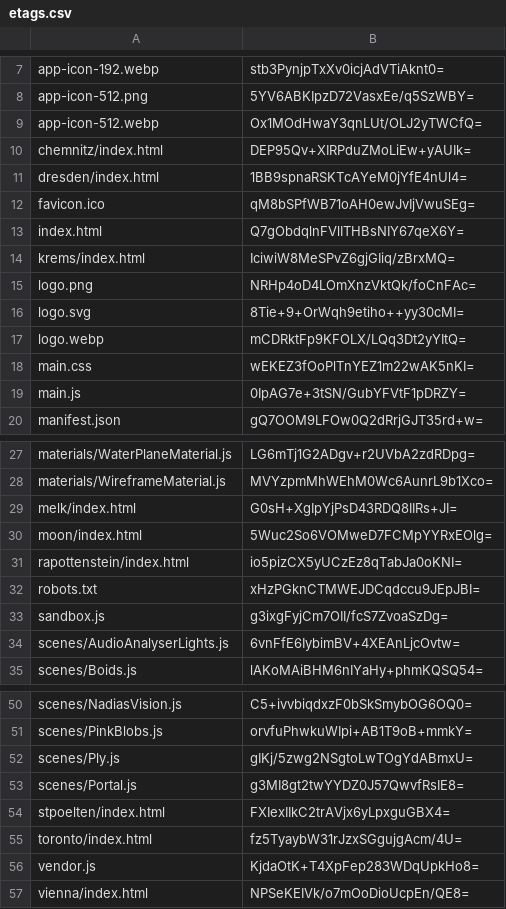
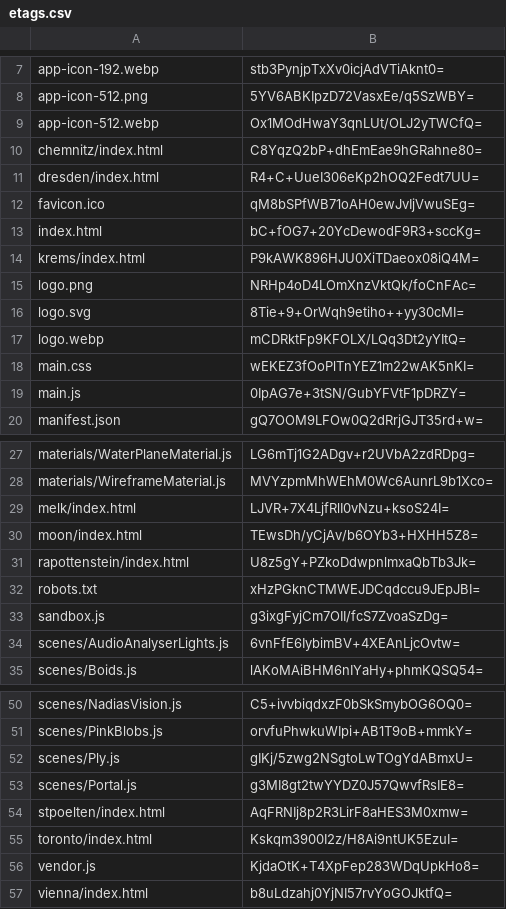
Before and after one commit to artificialmuseum/artificialmuseum.com, a CSV file: docs/etags.csv, drawn as a sheet; only a part is shown, gaps mark what is left out.

```diff
--- a/docs/etags.csv
+++ b/docs/etags.csv
@@ -9,7 +9,7 @@ app-icon-512.png,5YV6ABKIpzD72VasxEe/q5SzWBY=
 app-icon-512.webp,Ox1MOdHwaY3qnLUt/OLJ2yTWCfQ=
-chemnitz/index.html,DEP95Qv+XIRPduZMoLiEw+yAUIk=
-dresden/index.html,1BB9spnaRSKTcAYeM0jYfE4nUl4=
+chemnitz/index.html,C8YqzQ2bP+dhEmEae9hGRahne80=
+dresden/index.html,R4+C+UueI306eKp2hOQ2Fedt7UU=
 favicon.ico,qM8bSPfWB71oAH0ewJvIjVwuSEg=
-index.html,Q7gObdqlnFVlITHBsNIY67qeX6Y=
-krems/index.html,IciwiW8MeSPvZ6gjGIiq/zBrxMQ=
+index.html,bC+fOG7+20YcDewodF9R3+sccKg=
+krems/index.html,P9kAWK896HJU0XiTDaeox08iQ4M=
 logo.png,NRHp4oD4LOmXnzVktQk/foCnFAc=
@@ -28,5 +28,5 @@ materials/WaterPlaneMaterial.js,LG6mTj1G2ADgv+r2UVbA2zdRDpg=
 materials/WireframeMaterial.js,MVYzpmMhWEhM0Wc6AunrL9b1Xco=
-melk/index.html,G0sH+XgIpYjPsD43RDQ8IIRs+JI=
-moon/index.html,5Wuc2So6VOMweD7FCMpYYRxEOlg=
-rapottenstein/index.html,io5pizCX5yUCzEz8qTabJa0oKNI=
+melk/index.html,LJVR+7X4LjfRlI0vNzu+ksoS24I=
+moon/index.html,TEwsDh/yCjAv/b6OYb3+HXHH5Z8=
+rapottenstein/index.html,U8z5gY+PZkoDdwpnlmxaQbTb3Jk=
 robots.txt,xHzPGknCTMWEJDCqdccu9JEpJBI=
@@ -53,5 +53,5 @@ scenes/Ply.js,gIKj/5zwg2NSgtoLwTOgYdABmxU=
 scenes/Portal.js,g3MI8gt2twYYDZ0J57QwvfRsIE8=
-stpoelten/index.html,FXIexIIkC2trAVjx6yLpxguGBX4=
-toronto/index.html,fz5TyaybW31rJzxSGgujgAcm/4U=
+stpoelten/index.html,AqFRNIj8p2R3LirF8aHES3M0xmw=
+toronto/index.html,Kskqm3900I2z/H8Ai9ntUK5EzuI=
 vendor.js,KjdaOtK+T4XpFep283WDqUpkHo8=
-vienna/index.html,NPSeKEIVk/o7mOoDioUcpEn/QE8=
+vienna/index.html,b8uLdzahj0YjNI57rvYoGOJktfQ=
```
Also changed, not shown: 20 other files.
